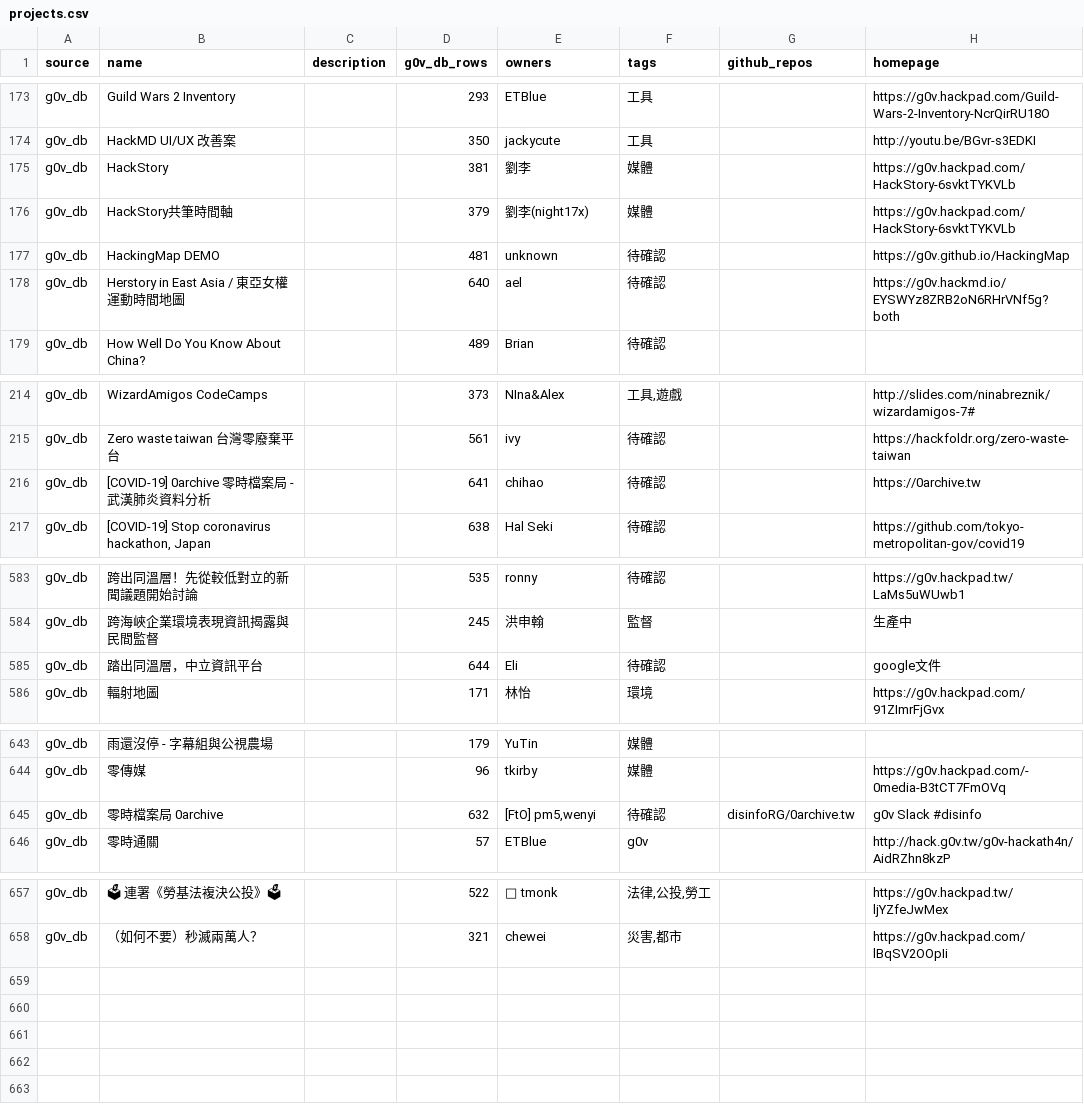
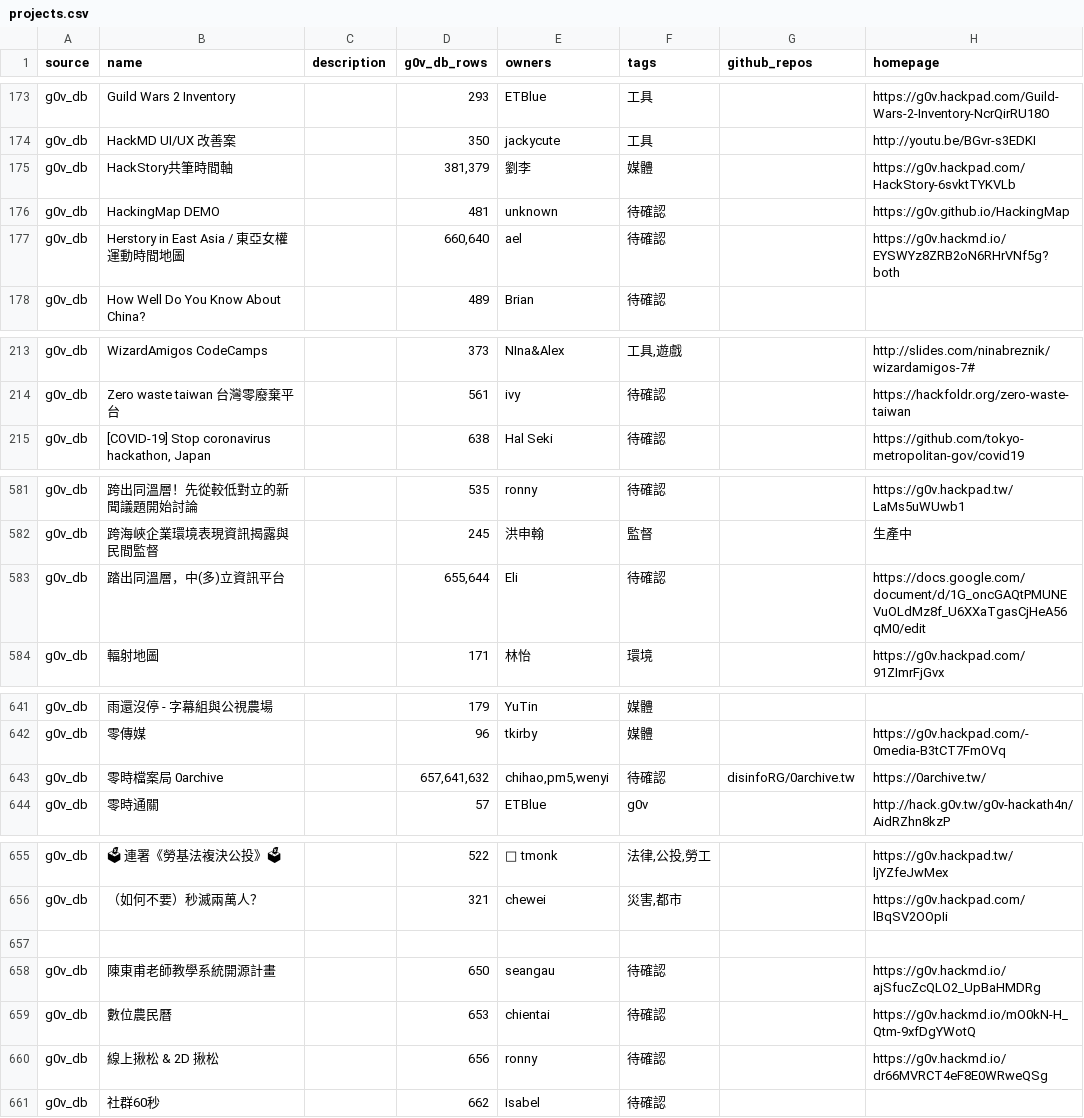
Before and after one commit to chunyenHuang/awesome-g0v-projects, a CSV file: data/projects.csv, drawn as a sheet; only a part is shown, gaps mark what is left out; the diff covers the shown part only.

```diff
--- a/data/projects.csv
+++ b/data/projects.csv
@@ -174,6 +174,5 @@ source,name,description,g0v_db_rows,owners,tags,github_repos,homepage
 "g0v_db","HackMD UI/UX 改善案",,"350","jackycute","工具",,"http://youtu.be/BGvr-s3EDKI"
-"g0v_db","HackStory",,"381","劉李","媒體",,"https://g0v.hackpad.com/HackStory-6svktTYKVLb"
-"g0v_db","HackStory共筆時間軸",,"379","劉李(night17x)","媒體",,"https://g0v.hackpad.com/HackStory-6svktTYKVLb"
+"g0v_db","HackStory共筆時間軸",,"381,379","劉李","媒體",,"https://g0v.hackpad.com/HackStory-6svktTYKVLb"
 "g0v_db","HackingMap DEMO",,"481","unknown","待確認",,"https://g0v.github.io/HackingMap"
-"g0v_db","Herstory in East Asia / 東亞女權運動時間地圖",,"640","ael","待確認",,"https://g0v.hackmd.io/EYSWYz8ZRB2oN6RHrVNf5g?both"
+"g0v_db","Herstory in East Asia / 東亞女權運動時間地圖",,"660,640","ael","待確認",,"https://g0v.hackmd.io/EYSWYz8ZRB2oN6RHrVNf5g?both"
 "g0v_db","How Well Do You Know About China?",,"489","Brian","待確認",,
@@ -215,3 +214,2 @@ source,name,description,g0v_db_rows,owners,tags,github_repos,homepage
 "g0v_db","Zero waste taiwan 台灣零廢棄平台",,"561","ivy","待確認",,"https://hackfoldr.org/zero-waste-taiwan"
-"g0v_db","[COVID-19] 0archive 零時檔案局 - 武漢肺炎資料分析",,"641","chihao","待確認",,"https://0archive.tw"
 "g0v_db","[COVID-19] Stop coronavirus hackathon, Japan",,"638","Hal Seki","待確認",,"https://github.com/tokyo-metropolitan-gov/covid19"
@@ -584,3 +582,3 @@ source,name,description,g0v_db_rows,owners,tags,github_repos,homepage
 "g0v_db","跨海峽企業環境表現資訊揭露與民間監督",,"245","洪申翰","監督",,"生產中"
-"g0v_db","踏出同溫層，中立資訊平台",,"644","Eli","待確認",,"google文件"
+"g0v_db","踏出同溫層，中(多)立資訊平台",,"655,644","Eli","待確認",,"https://docs.google.com/document/d/1G_oncGAQtPMUNEVuOLdMz8f_U6XXaTgasCjHeA56qM0/edit"
 "g0v_db","輻射地圖",,"171","林怡","環境",,"https://g0v.hackpad.com/91ZImrFjGvx"
@@ -644,3 +642,3 @@ source,name,description,g0v_db_rows,owners,tags,github_repos,homepage
 "g0v_db","零傳媒",,"96","tkirby","媒體",,"https://g0v.hackpad.com/-0media-B3tCT7FmOVq"
-"g0v_db","零時檔案局 0archive",,"632","[FtO] pm5,wenyi","待確認","disinfoRG/0archive.tw","g0v Slack #disinfo"
+"g0v_db","零時檔案局 0archive",,"657,641,632","chihao,pm5,wenyi","待確認","disinfoRG/0archive.tw","https://0archive.tw/"
 "g0v_db","零時通關",,"57","ETBlue","g0v",,"http://hack.g0v.tw/g0v-hackath4n/AidRZhn8kzP"
@@ -658 +656,6 @@ source,name,description,g0v_db_rows,owners,tags,github_repos,homepage
 "g0v_db","（如何不要）秒滅兩萬人？",,"321","chewei","災害,都市",,"https://g0v.hackpad.com/lBqSV2OOpIi"
+
+"g0v_db","陳東甫老師教學系統開源計畫",,"650","seangau","待確認",,"https://g0v.hackmd.io/ajSfucZcQLO2_UpBaHMDRg"
+"g0v_db","數位農民曆",,"653","chientai","待確認",,"https://g0v.hackmd.io/mO0kN-H_Qtm-9xfDgYWotQ"
+"g0v_db","線上揪松 & 2D 揪松",,"656","ronny","待確認",,"https://g0v.hackmd.io/dr66MVRCT4eF8E0WRweQSg"
+"g0v_db","社群60秒",,"662","Isabel","待確認",,
```
Also changed, not shown: 7 edited cells elsewhere in this file, data/owners.csv.
